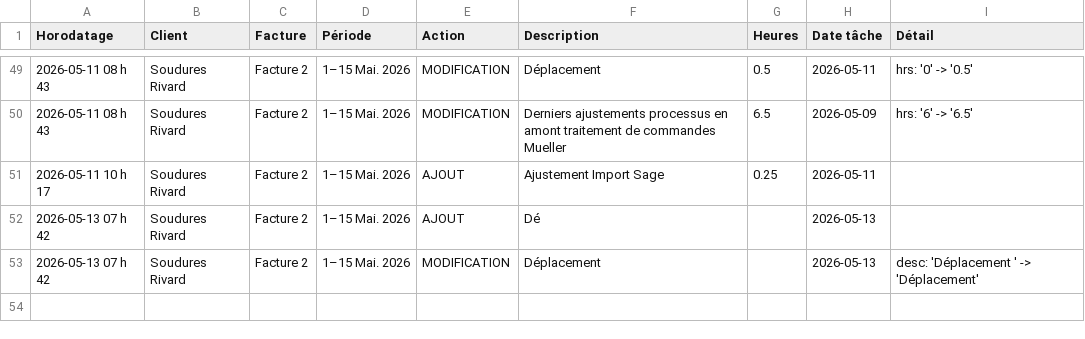
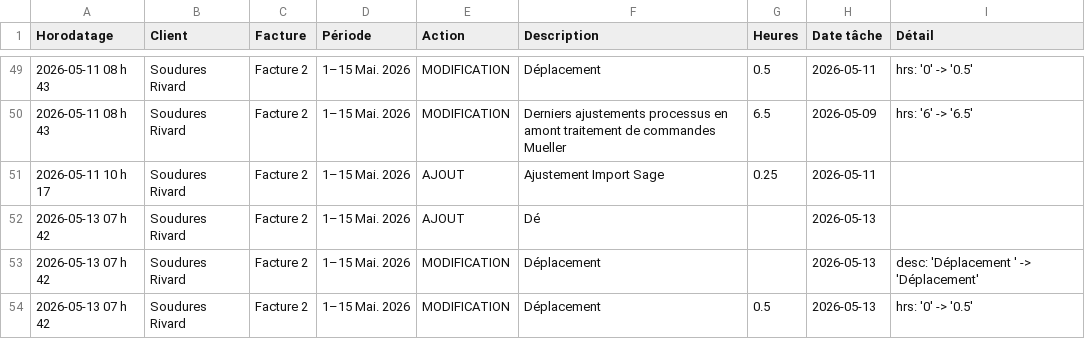
Before and after one commit to kchaouche17/billing-app, a CSV file: soudures-rivard/logs/activity-log.csv, drawn as a sheet; only a part is shown, gaps mark what is left out.

Commit message:
Activity log: 1 event

```diff
--- a/soudures-rivard/logs/activity-log.csv
+++ b/soudures-rivard/logs/activity-log.csv
@@ -53 +53,2 @@ Horodatage,Client,Facture,Période,Action,Description,Heures,Date tâche,Détail
 "2026-05-13 07 h 42","Soudures Rivard","Facture 2","1–15 Mai. 2026","MODIFICATION","Déplacement","","2026-05-13","desc: 'Déplacement ' -> 'Déplacement'"
+"2026-05-13 07 h 42","Soudures Rivard","Facture 2","1–15 Mai. 2026","MODIFICATION","Déplacement","0.5","2026-05-13","hrs: '0' -> '0.5'"
```
